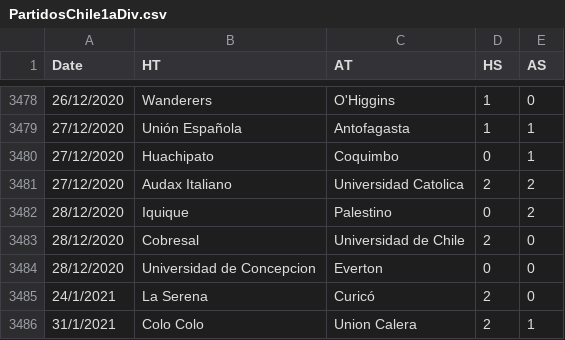
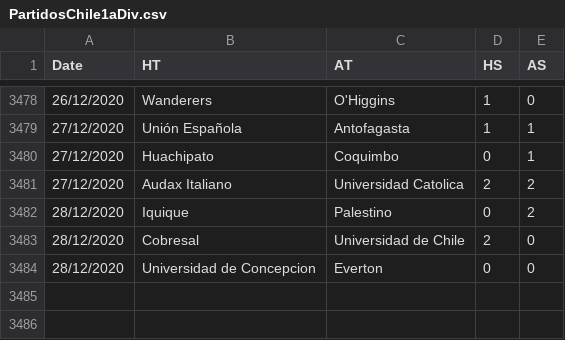
Before and after one commit to asepulvedar1/set-datos, a CSV file: PartidosChile1aDiv.csv, drawn as a sheet; only a part is shown, gaps mark what is left out.

Commit message:
Add files via upload

```diff
--- a/PartidosChile1aDiv.csv
+++ b/PartidosChile1aDiv.csv
@@ -3484,3 +3484 @@ Date,HT,AT,HS,AS
 28/12/2020,Universidad de Concepcion,Everton,0,0
-24/1/2021,La Serena,Curicó,2,0
-31/1/2021,Colo Colo,Union Calera,2,1
```
